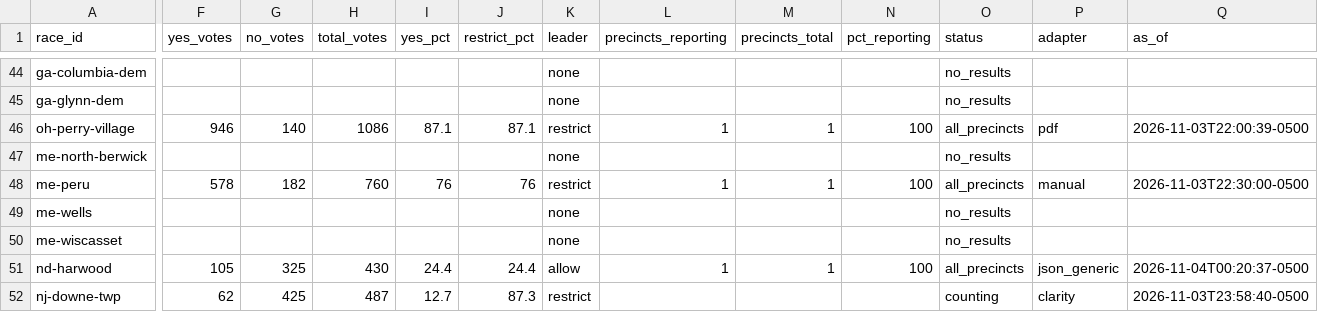
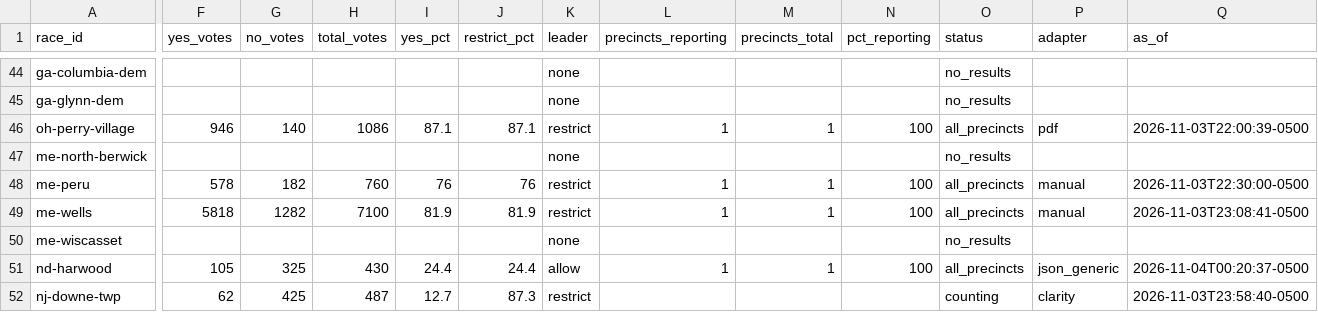
Before and after one commit to alexlundry/data_center_ballot_tracker, a CSV file: site/data/results.csv, drawn as a sheet; only a part is shown, gaps mark what is left out; the diff covers the shown part only; the diff names each change by its address in the sheet, - before the commit and + after, or states it on an @@ line.

Commit message:
results 2026-11-04T05:40Z

```diff
--- a/site/data/results.csv
+++ b/site/data/results.csv
-F49 (yes_votes): (empty)
+F49 (yes_votes): 5818
-G49 (no_votes): (empty)
+G49 (no_votes): 1282
-H49 (total_votes): (empty)
+H49 (total_votes): 7100
-I49 (yes_pct): (empty)
+I49 (yes_pct): 81.9
-J49 (restrict_pct): (empty)
+J49 (restrict_pct): 81.9
-K49 (leader): none
+K49 (leader): restrict
-L49 (precincts_reporting): (empty)
+L49 (precincts_reporting): 1
-M49 (precincts_total): (empty)
+M49 (precincts_total): 1
-N49 (pct_reporting): (empty)
+N49 (pct_reporting): 100
-O49 (status): no_results
+O49 (status): all_precincts
-P49 (adapter): (empty)
+P49 (adapter): manual
-Q49 (as_of): (empty)
+Q49 (as_of): 2026-11-03T23:08:41-0500
```
Also changed, not shown: 2 edited cells elsewhere in this file, data/history.csv, 1 other file.
